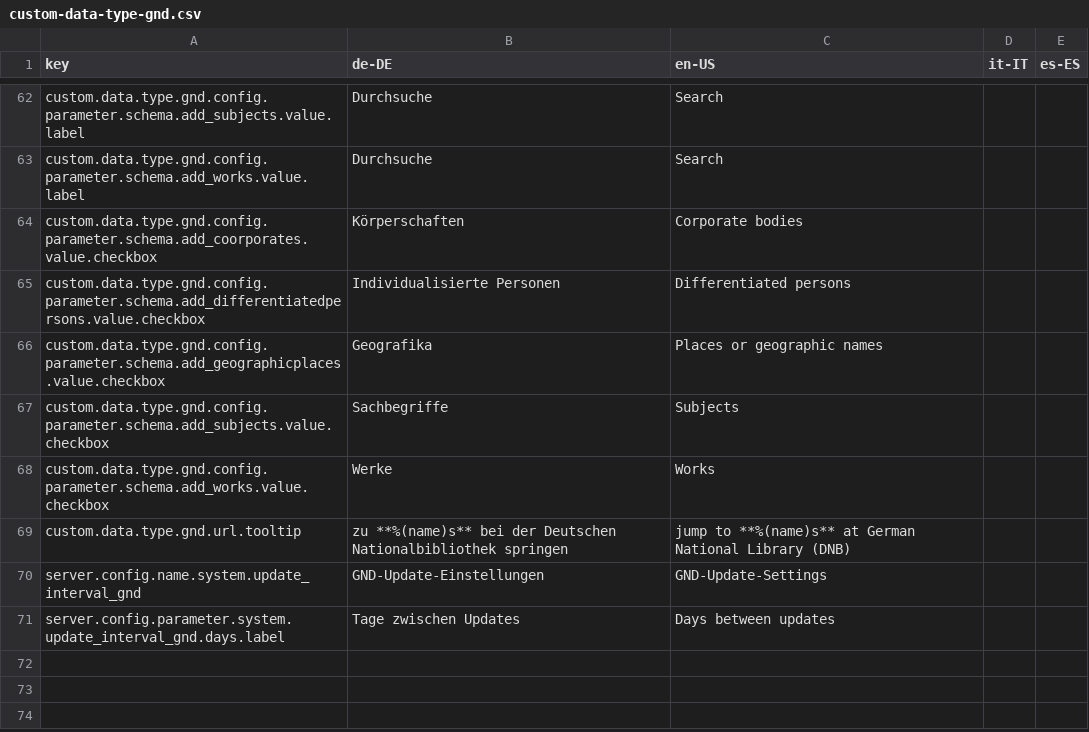
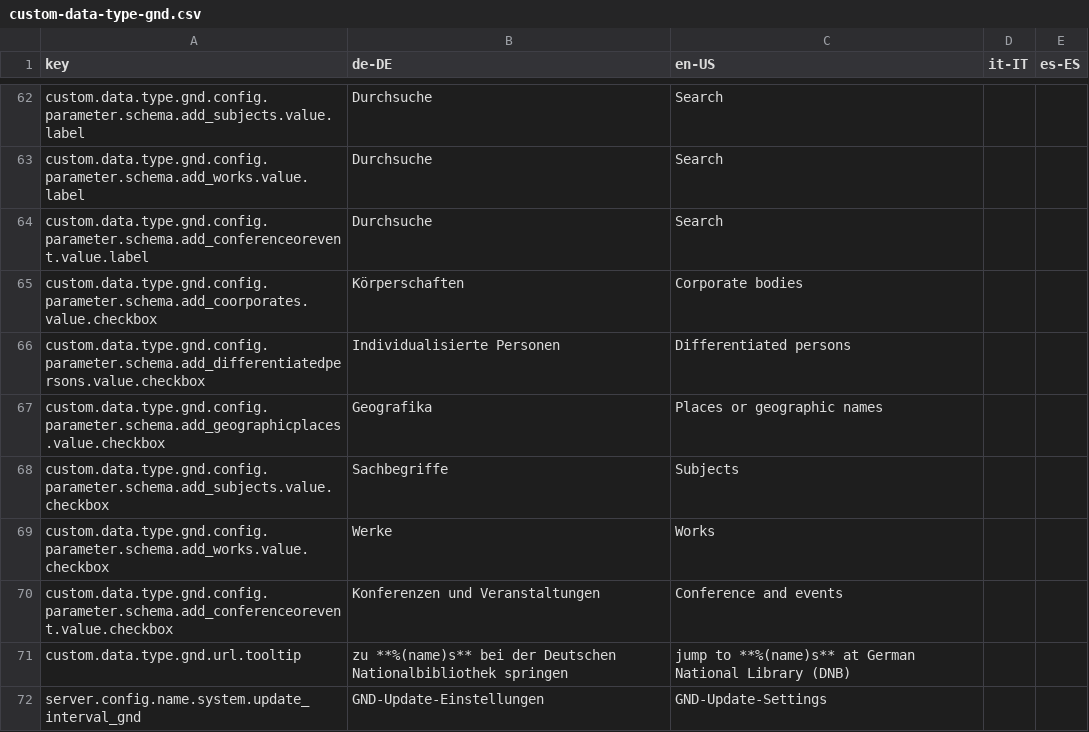
Before and after one commit to programmfabrik/easydb-custom-data-type-gnd, a CSV file: l10n/custom-data-type-gnd.csv, drawn as a sheet; only a part is shown, gaps mark what is left out; the shorter side is filled out with more unchanged rows.

Commit message:
added support for events

```diff
--- a/l10n/custom-data-type-gnd.csv
+++ b/l10n/custom-data-type-gnd.csv
@@ -63,2 +63,3 @@ custom.data.type.gnd.config.parameter.schema.add_subjects.value.label,Durchsuche
 custom.data.type.gnd.config.parameter.schema.add_works.value.label,Durchsuche,Search,,
+custom.data.type.gnd.config.parameter.schema.add_conferenceorevent.value.label,Durchsuche,Search,,
 custom.data.type.gnd.config.parameter.schema.add_coorporates.value.checkbox,Körperschaften,Corporate bodies,,
@@ -68,2 +69,3 @@ custom.data.type.gnd.config.parameter.schema.add_subjects.value.checkbox,Sachbeg
 custom.data.type.gnd.config.parameter.schema.add_works.value.checkbox,Werke,Works,,
+custom.data.type.gnd.config.parameter.schema.add_conferenceorevent.value.checkbox,Konferenzen und Veranstaltungen,Conference and events,,
 custom.data.type.gnd.url.tooltip,zu **%(name)s** bei der Deutschen Nationalbibliothek springen,jump to **%(name)s** at German National Library (DNB),,
```
Also changed, not shown: 3 other files.
